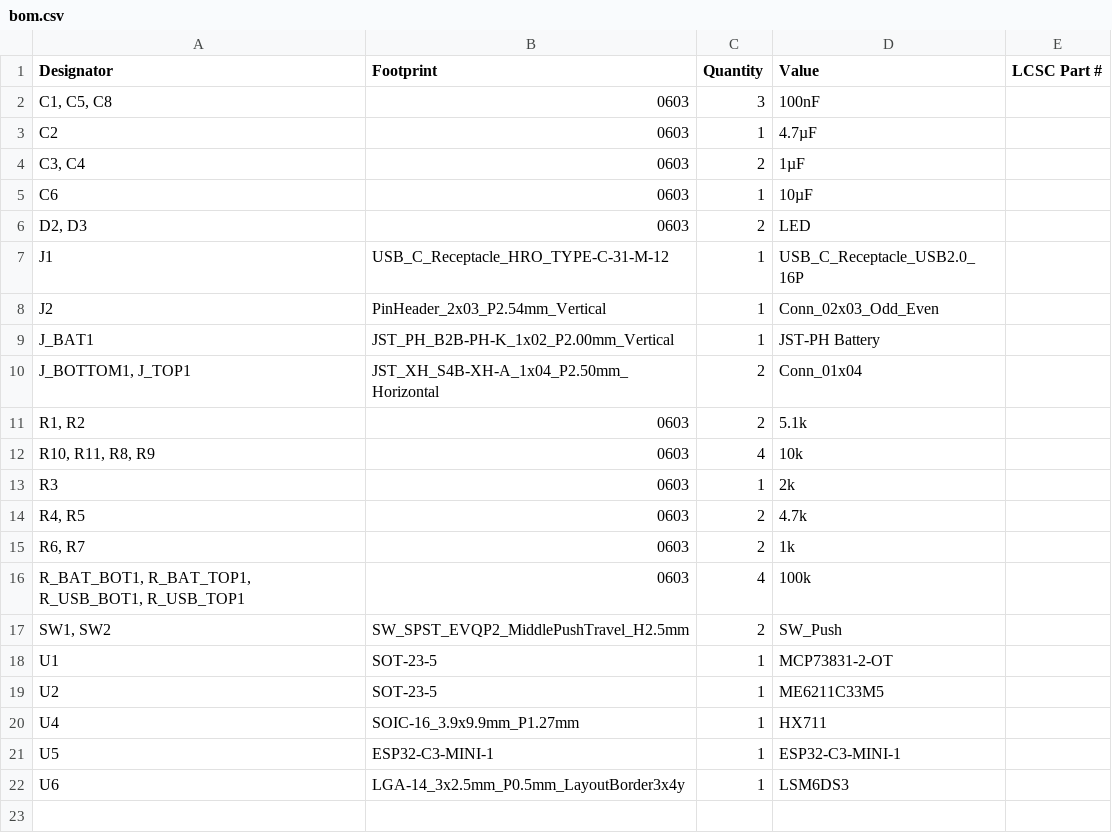
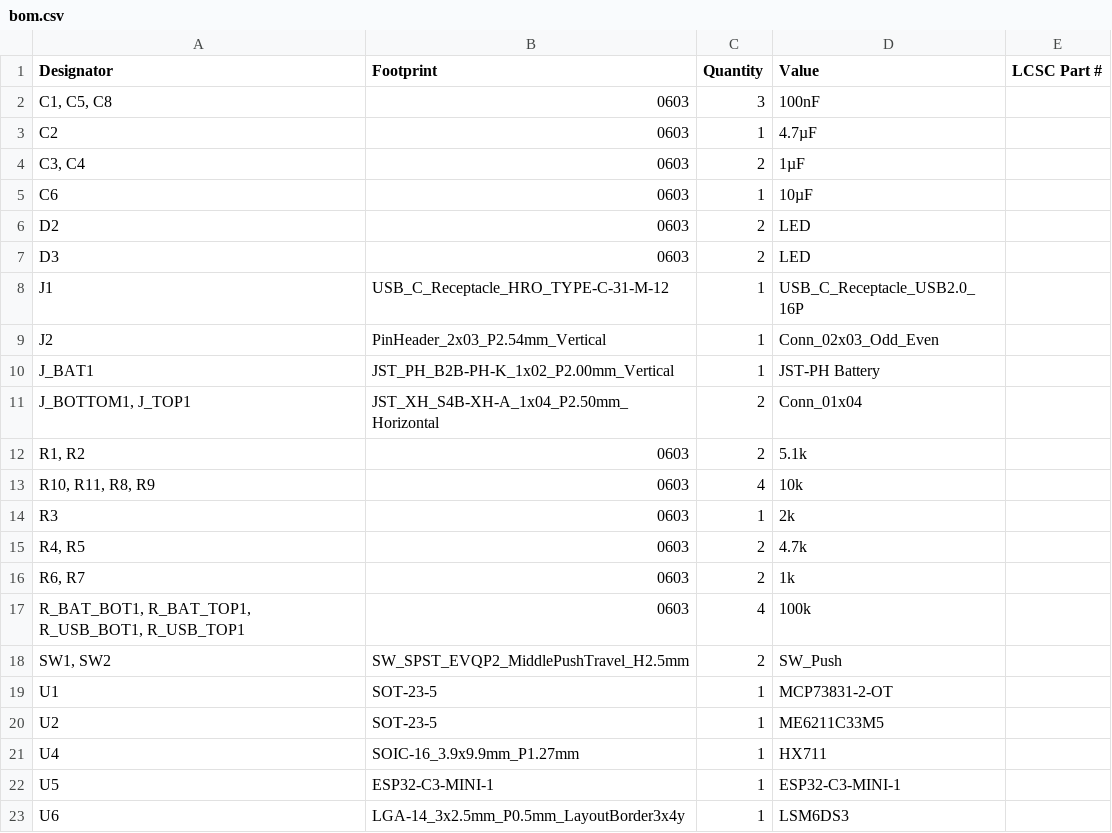
Before and after one commit to ikonis/OpenWatts, a CSV file: production/bom.csv, drawn as a sheet.

```diff
--- a/production/bom.csv
+++ b/production/bom.csv
@@ -5,3 +5,4 @@ C2,0603,1,4.7µF,
 C6,0603,1,10µF,
-"D2, D3",0603,2,LED,
+"D2",0603,2,LED,
+"D3",0603,2,LED,
 J1,USB_C_Receptacle_HRO_TYPE-C-31-M-12,1,USB_C_Receptacle_USB2.0_16P,
```
Also changed, not shown: 16 other files.
